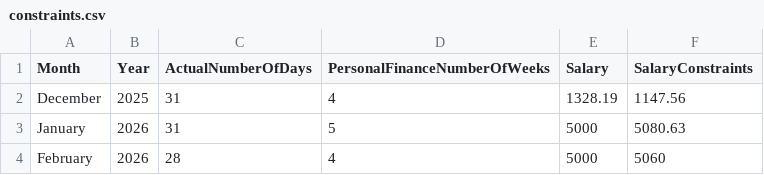
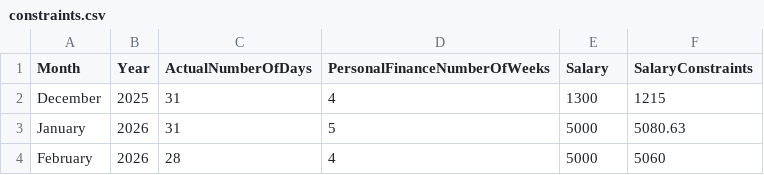
Before and after one commit to lolaaaaa1/lifeOS, a CSV file: data/constraints.csv, drawn as a sheet; only a part is shown.

Commit message:
Auto-compute constraints December 2025

```diff
--- a/data/constraints.csv
+++ b/data/constraints.csv
@@ -1,3 +1,3 @@
 Month,Year,ActualNumberOfDays,PersonalFinanceNumberOfWeeks,Salary,SalaryConstraints
-December,2025,31,4,1328.19,1147.56
+December,2025,31,4,1300,1215
 January,2026,31,5,5000,5080.63
```
